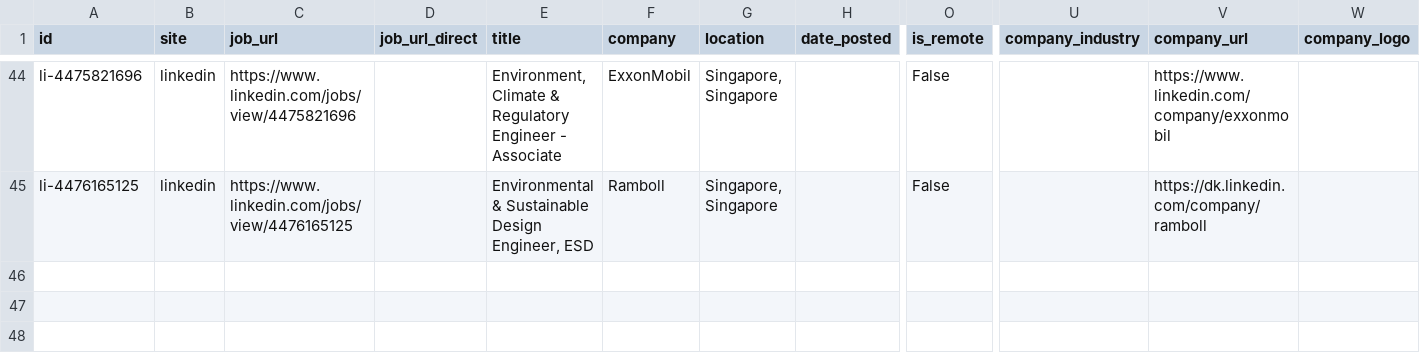
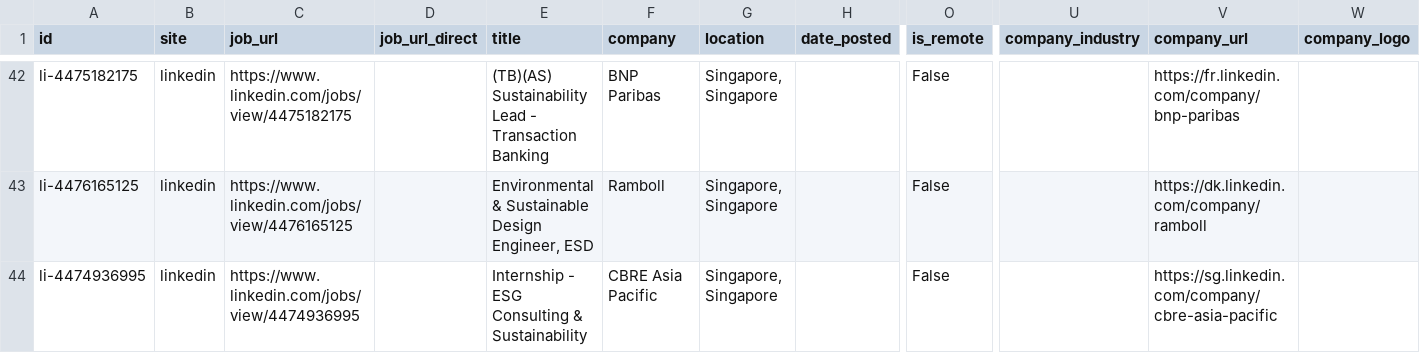
Before and after one commit to phyllispp/impact-jobs, a CSV file: singapore_core_impact_jobs.csv, drawn as a sheet; only a part is shown, gaps mark what is left out; addresses are those after the commit; rows hold the shown columns only; the diff covers the shown part only; the diff names each change by its address in the sheet, - before the commit and + after, or states it on an @@ line.

```diff
--- a/singapore_core_impact_jobs.csv
+++ b/singapore_core_impact_jobs.csv
-A42 (id): li-4475821696
+A42 (id): li-4475182175
-C42 (job_url): https://www.linkedin.com/jobs/view/4475821696
+C42 (job_url): https://www.linkedin.com/jobs/view/4475182175
-E42 (title): Environment, Climate & Regulatory Engineer - Associate
+E42 (title): (TB)(AS) Sustainability Lead - Transaction Banking
-F42 (company): ExxonMobil
+F42 (company): BNP Paribas
-V42 (company_url): https://www.linkedin.com/company/exxonmobil
+V42 (company_url): https://fr.linkedin.com/company/bnp-paribas
+row 44: li-4474936995 | linkedin | https://www.linkedin.com/jobs/view/4474936995 |  | Internship - ESG Consulting & Sustainability | CBRE Asia Pacific | Singapore, Singapore |  | False |  | https://sg.linkedin.com/company/cbre-asia-pacific
```
Also changed, not shown: 6 added rows, 8 removed rows, 16 moved rows and 15 edited cells elsewhere in this file, 1 other file.
